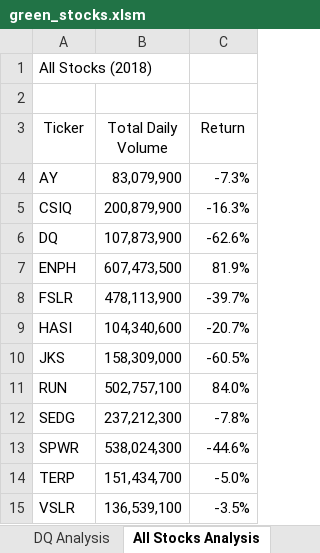
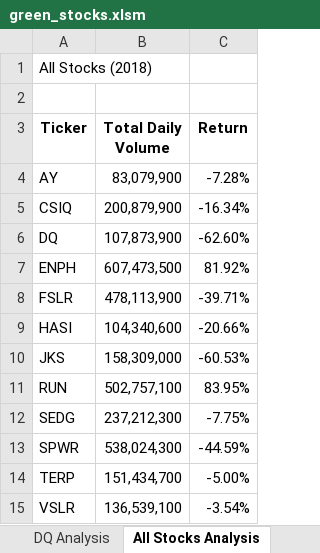
Before and after one commit to kenwelsh/Stock-Analysis, an Excel workbook: green_stocks.xlsm, sheet All Stocks Analysis, drawn as a sheet; values as stored, in another font and other column widths than the file's, no borders; the diff names each change by its address in the sheet, - before the commit and + after, or states it on an @@ line.

Commit message:
Added formatting to All Stock Analysis subroutine

```diff
--- a/green_stocks.xlsm (sheet All Stocks Analysis)
+++ b/green_stocks.xlsm (sheet All Stocks Analysis)
-A3:C3 bold: off
+A3:C3 bold: on
-C4 (Return): -7.3%
+C4 (Return): -7.28%
-C5 (Return): -16.3%
+C5 (Return): -16.34%
-C6 (Return): -62.6%
+C6 (Return): -62.60%
-C7 (Return): 81.9%
+C7 (Return): 81.92%
-C8 (Return): -39.7%
+C8 (Return): -39.71%
-C9 (Return): -20.7%
+C9 (Return): -20.66%
-C10 (Return): -60.5%
+C10 (Return): -60.53%
-C11 (Return): 84.0%
+C11 (Return): 83.95%
-C12 (Return): -7.8%
+C12 (Return): -7.75%
-C13 (Return): -44.6%
+C13 (Return): -44.59%
-C14 (Return): -5.0%
+C14 (Return): -5.00%
-C15 (Return): -3.5%
+C15 (Return): -3.54%
```
Also changed, not shown: sheet Sheet1.
